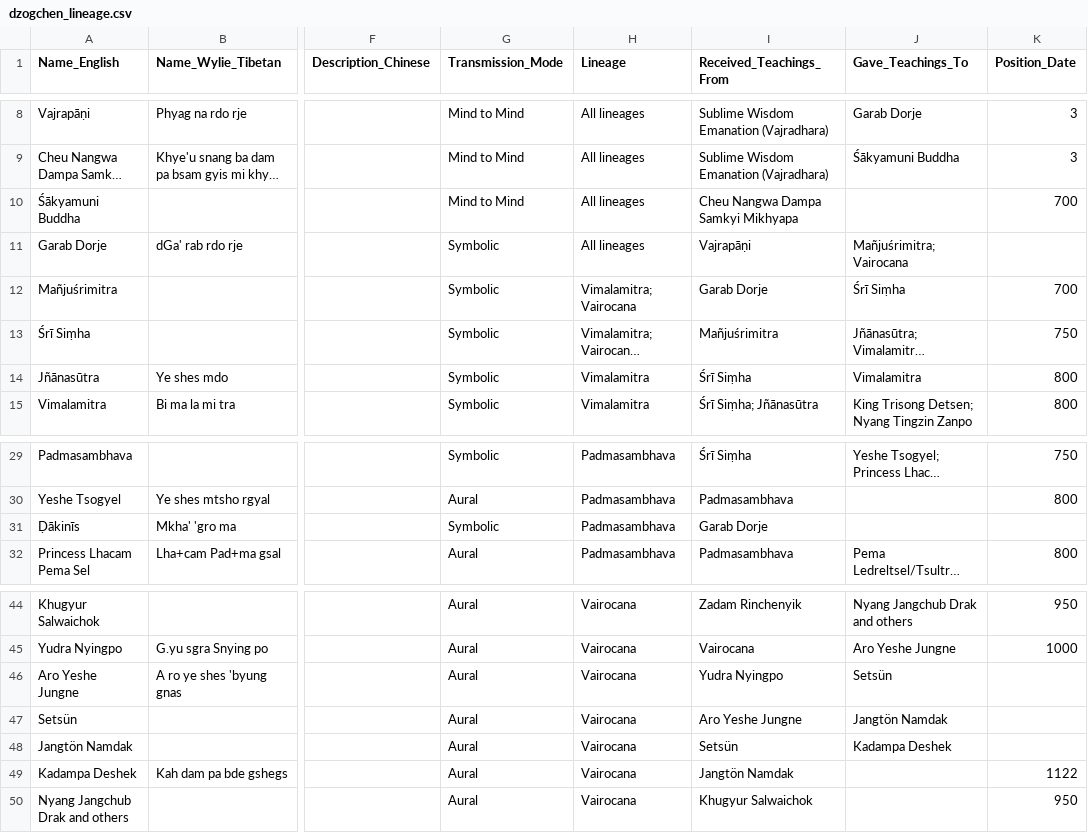
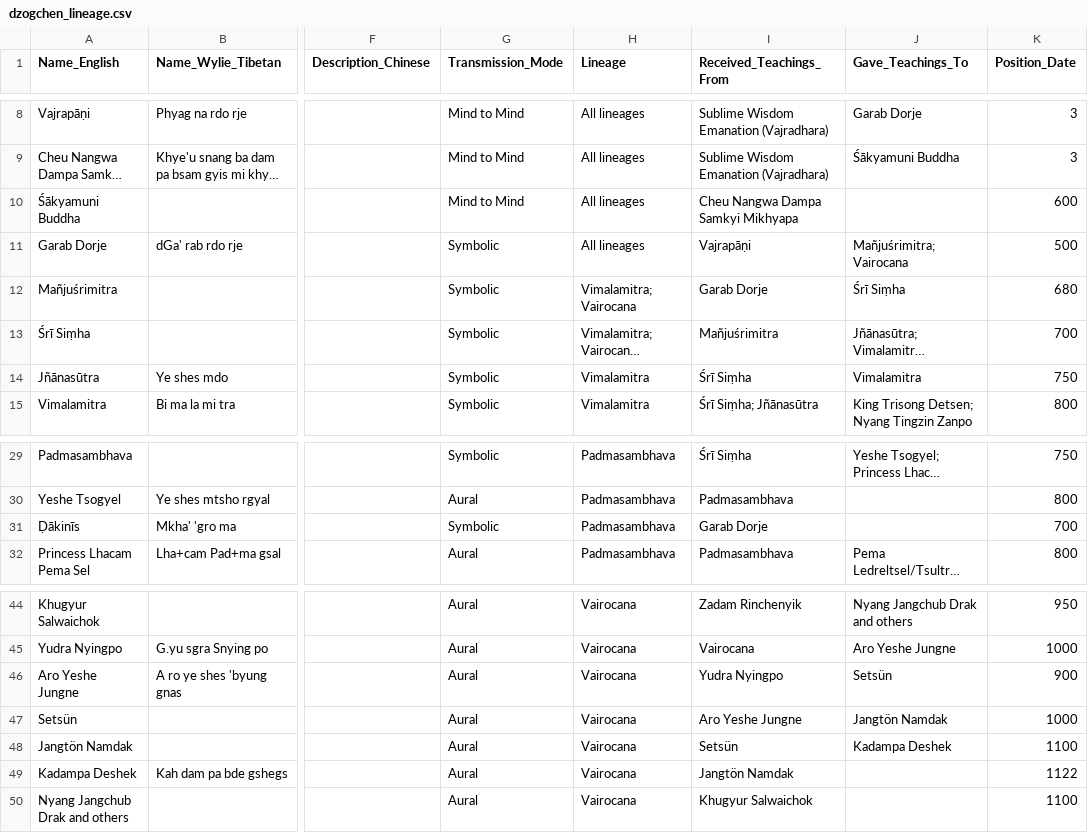
Before and after one commit to aftab-h/buddhist-lineage-tree-for-web, a CSV file: data/dzogchen_lineage.csv, drawn as a sheet; only a part is shown, gaps mark what is left out; long unchanged cells end in …; the diff names each change by its address in the sheet, - before the commit and + after, or states it on an @@ line.

```diff
--- a/data/dzogchen_lineage.csv
+++ b/data/dzogchen_lineage.csv
-K10 (Position_Date): 700
+K10 (Position_Date): 600
-K11 (Position_Date): (empty)
+K11 (Position_Date): 500
-K12 (Position_Date): 700
+K12 (Position_Date): 680
-K13 (Position_Date): 750
+K13 (Position_Date): 700
-K14 (Position_Date): 800
+K14 (Position_Date): 750
-K31 (Position_Date): (empty)
+K31 (Position_Date): 700
-K46 (Position_Date): (empty)
+K46 (Position_Date): 900
-K47 (Position_Date): (empty)
+K47 (Position_Date): 1000
-K48 (Position_Date): (empty)
+K48 (Position_Date): 1100
-K50 (Position_Date): 950
+K50 (Position_Date): 1100
```
Also changed, not shown: 1 other file.
